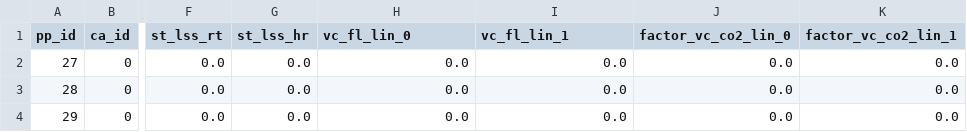
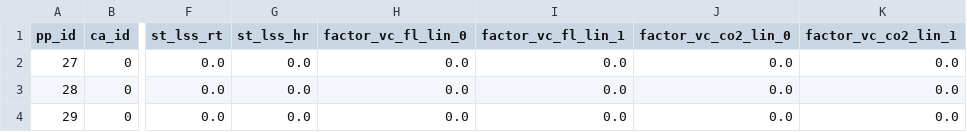
Before and after one commit to mcsoini/grimsel, a CSV file: input_data/plant_encar.csv, drawn as a sheet; only a part is shown, gaps mark what is left out; the diff names each change by its address in the sheet, - before the commit and + after, or states it on an @@ line.

Commit message:
fix variable cost factor column names

```diff
--- a/input_data/plant_encar.csv
+++ b/input_data/plant_encar.csv
-H1: vc_fl_lin_0
+H1: factor_vc_fl_lin_0
-I1: vc_fl_lin_1
+I1: factor_vc_fl_lin_1
```
Also changed, not shown: 1 other file.
